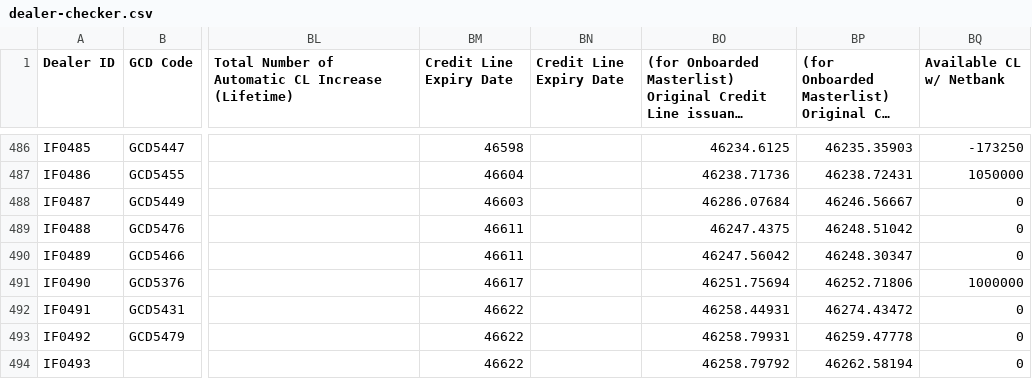
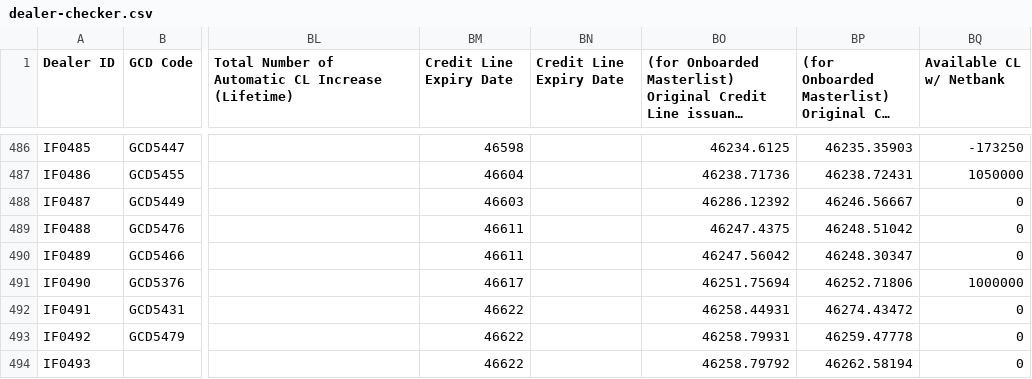
Before and after one commit to miguelcordero-ops/finsso-repository, a CSV file: data/dealer-checker.csv, drawn as a sheet; only a part is shown, gaps mark what is left out; long unchanged cells end in …; the diff names each change by its address in the sheet, - before the commit and + after, or states it on an @@ line.

Commit message:
Auto-export "[Raw] Dealer Checker" — 2026-09-20T19:11:40.052Z

```diff
--- a/data/dealer-checker.csv
+++ b/data/dealer-checker.csv
-BO488: 46286.07684
+BO488: 46286.12392
```
